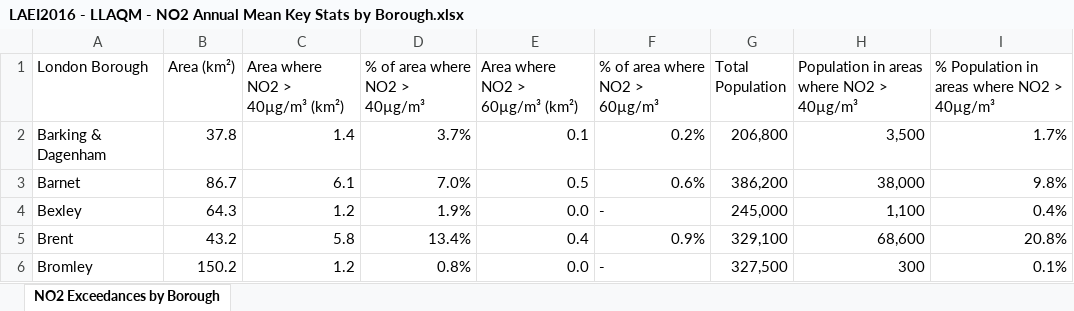
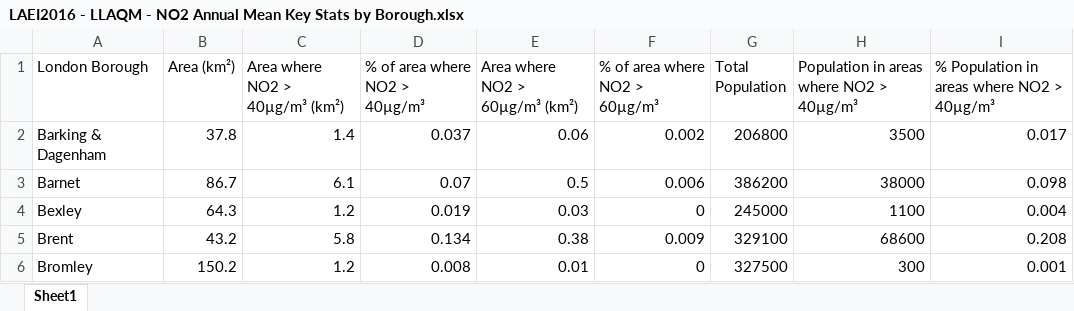
Before and after one commit to bharathsb1/LondonNeighbourhoods, an Excel workbook: LAEI2016 - LLAQM - NO2 Annual Mean Key Stats by Borough.xlsx, sheet Sheet1, drawn as a sheet; only a part is shown; values as stored, in another font and other column widths than the file's, no cell formats; the diff covers the shown part only; the diff names each change by its address in the sheet, - before the commit and + after, or states it on an @@ line.

Commit message:
Add files via upload

```diff
--- a/LAEI2016 - LLAQM - NO2 Annual Mean Key Stats by Borough.xlsx (sheet Sheet1)
+++ b/LAEI2016 - LLAQM - NO2 Annual Mean Key Stats by Borough.xlsx (sheet Sheet1)
-sheet tab: NO2 Exceedances by Borough
+sheet tab: Sheet1
-D2 (% of area where NO2 > 40µg/m³): 3.7%
+D2 (% of area where NO2 > 40µg/m³): 0.037
-E2 (Area where NO2 > 60µg/m³ (km²)): 0.1
+E2 (Area where NO2 > 60µg/m³ (km²)): 0.06
-F2 (% of area where NO2 > 60µg/m³): 0.2%
+F2 (% of area where NO2 > 60µg/m³): 0.002
-G2 (Total Population): 206,800
+G2 (Total Population): 206800
-H2: 3,500
+H2: 3500
-I2: 1.7%
+I2: 0.017
-D3 (% of area where NO2 > 40µg/m³): 7.0%
+D3 (% of area where NO2 > 40µg/m³): 0.07
-F3 (% of area where NO2 > 60µg/m³): 0.6%
+F3 (% of area where NO2 > 60µg/m³): 0.006
-G3 (Total Population): 386,200
+G3 (Total Population): 386200
-H3: 38,000
+H3: 38000
-I3: 9.8%
+I3: 0.098
-D4 (% of area where NO2 > 40µg/m³): 1.9%
+D4 (% of area where NO2 > 40µg/m³): 0.019
-E4 (Area where NO2 > 60µg/m³ (km²)): 0.0
+E4 (Area where NO2 > 60µg/m³ (km²)): 0.03
-F4 (% of area where NO2 > 60µg/m³): -
+F4 (% of area where NO2 > 60µg/m³): 0
-G4 (Total Population): 245,000
+G4 (Total Population): 245000
-H4: 1,100
+H4: 1100
-I4: 0.4%
+I4: 0.004
-D5 (% of area where NO2 > 40µg/m³): 13.4%
+D5 (% of area where NO2 > 40µg/m³): 0.134
-E5 (Area where NO2 > 60µg/m³ (km²)): 0.4
+E5 (Area where NO2 > 60µg/m³ (km²)): 0.38
-F5 (% of area where NO2 > 60µg/m³): 0.9%
+F5 (% of area where NO2 > 60µg/m³): 0.009
-G5 (Total Population): 329,100
+G5 (Total Population): 329100
-H5: 68,600
+H5: 68600
-I5: 20.8%
+I5: 0.208
-D6 (% of area where NO2 > 40µg/m³): 0.8%
+D6 (% of area where NO2 > 40µg/m³): 0.008
-E6 (Area where NO2 > 60µg/m³ (km²)): 0.0
+E6 (Area where NO2 > 60µg/m³ (km²)): 0.01
-F6 (% of area where NO2 > 60µg/m³): -
+F6 (% of area where NO2 > 60µg/m³): 0
-G6 (Total Population): 327,500
+G6 (Total Population): 327500
-I6: 0.1%
+I6: 0.001
```
Also changed, not shown: 180 edited cells elsewhere in this sheet, cell formats.
